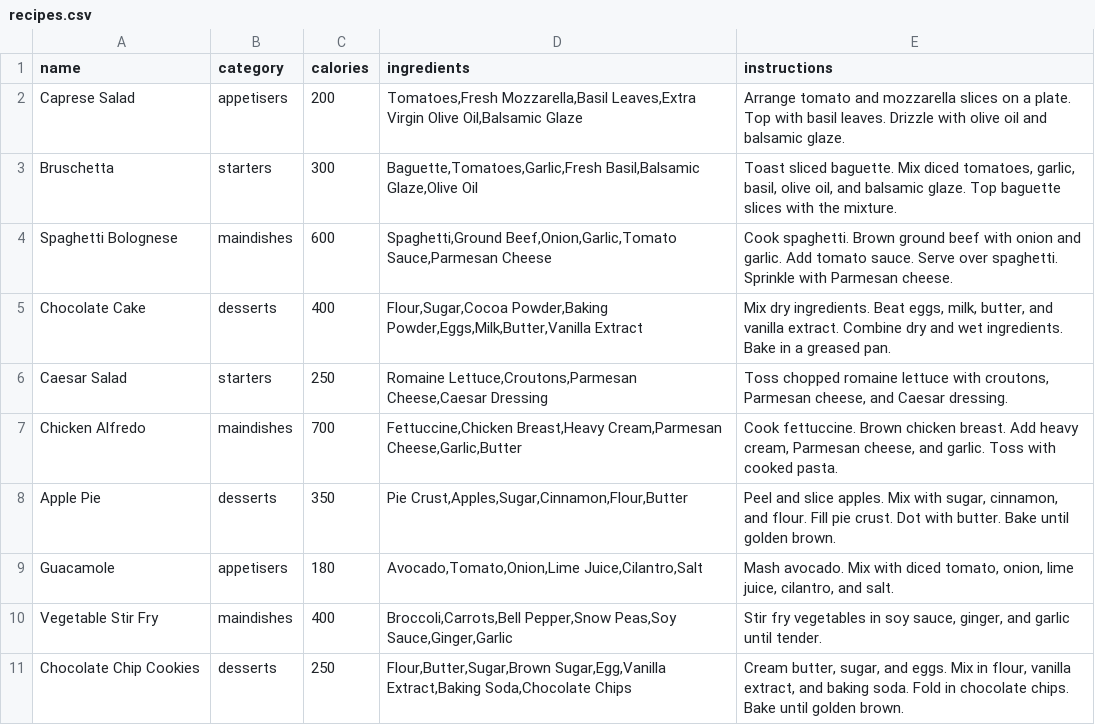
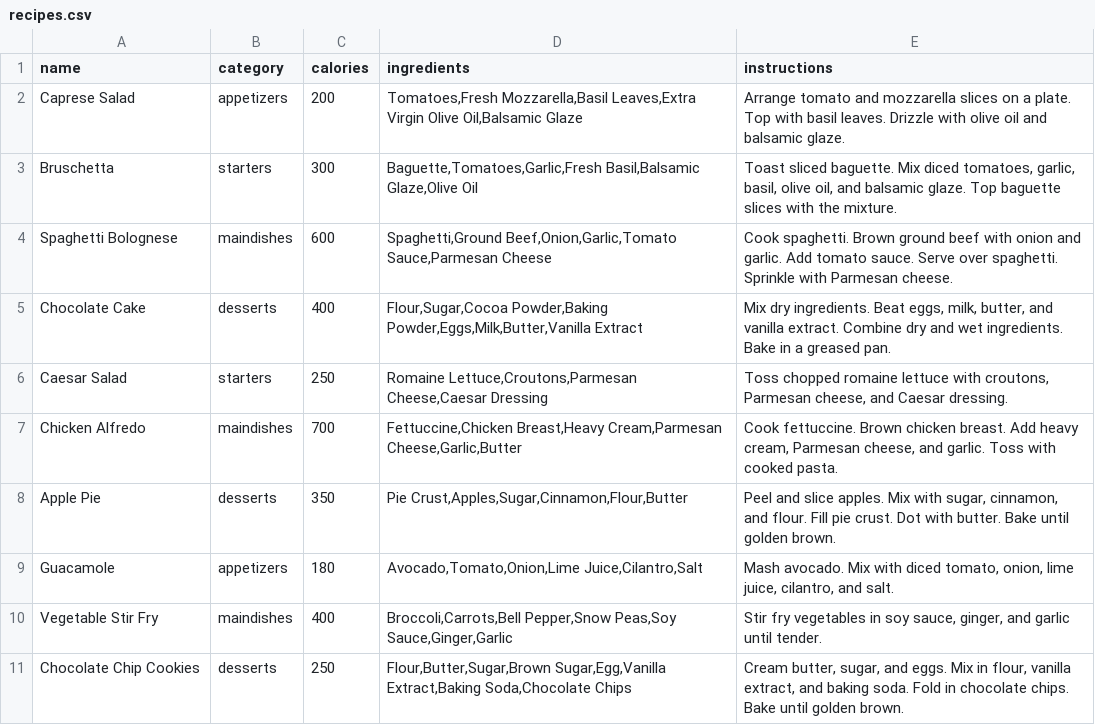
Before and after one commit to Nymil/nomnomnetwork-api, a CSV file: database/recipes.csv, drawn as a sheet.

```diff
--- a/database/recipes.csv
+++ b/database/recipes.csv
@@ -1,3 +1,3 @@
 name,category,calories,ingredients,instructions
-Caprese Salad,appetisers,200,"Tomatoes,Fresh Mozzarella,Basil Leaves,Extra Virgin Olive Oil,Balsamic Glaze","Arrange tomato and mozzarella slices on a plate. Top with basil leaves. Drizzle with olive oil and balsamic glaze."
+Caprese Salad,appetizers,200,"Tomatoes,Fresh Mozzarella,Basil Leaves,Extra Virgin Olive Oil,Balsamic Glaze","Arrange tomato and mozzarella slices on a plate. Top with basil leaves. Drizzle with olive oil and balsamic glaze."
 Bruschetta,starters,300,"Baguette,Tomatoes,Garlic,Fresh Basil,Balsamic Glaze,Olive Oil","Toast sliced baguette. Mix diced tomatoes, garlic, basil, olive oil, and balsamic glaze. Top baguette slices with the mixture."
@@ -8,3 +8,3 @@ Chicken Alfredo,maindishes,700,"Fettuccine,Chicken Breast,Heavy Cream,Parmesan C
 Apple Pie,desserts,350,"Pie Crust,Apples,Sugar,Cinnamon,Flour,Butter","Peel and slice apples. Mix with sugar, cinnamon, and flour. Fill pie crust. Dot with butter. Bake until golden brown."
-Guacamole,appetisers,180,"Avocado,Tomato,Onion,Lime Juice,Cilantro,Salt","Mash avocado. Mix with diced tomato, onion, lime juice, cilantro, and salt."
+Guacamole,appetizers,180,"Avocado,Tomato,Onion,Lime Juice,Cilantro,Salt","Mash avocado. Mix with diced tomato, onion, lime juice, cilantro, and salt."
 Vegetable Stir Fry,maindishes,400,"Broccoli,Carrots,Bell Pepper,Snow Peas,Soy Sauce,Ginger,Garlic","Stir fry vegetables in soy sauce, ginger, and garlic until tender."
```
Also changed, not shown: 4 other files.
